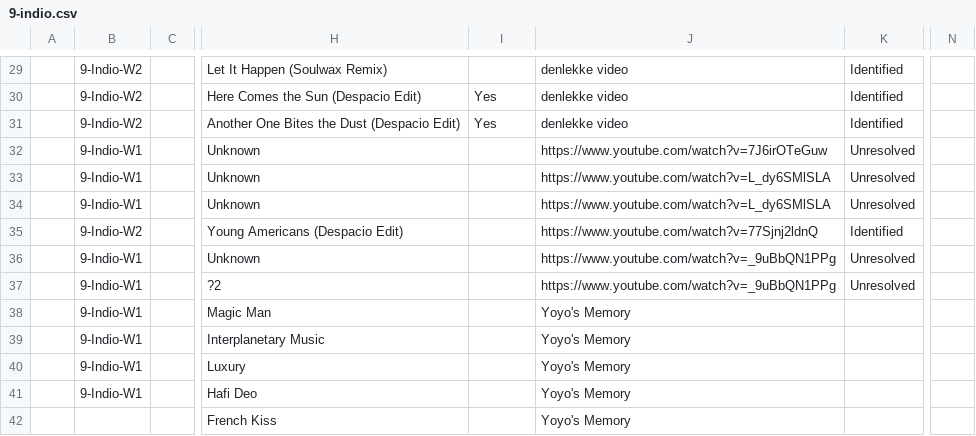
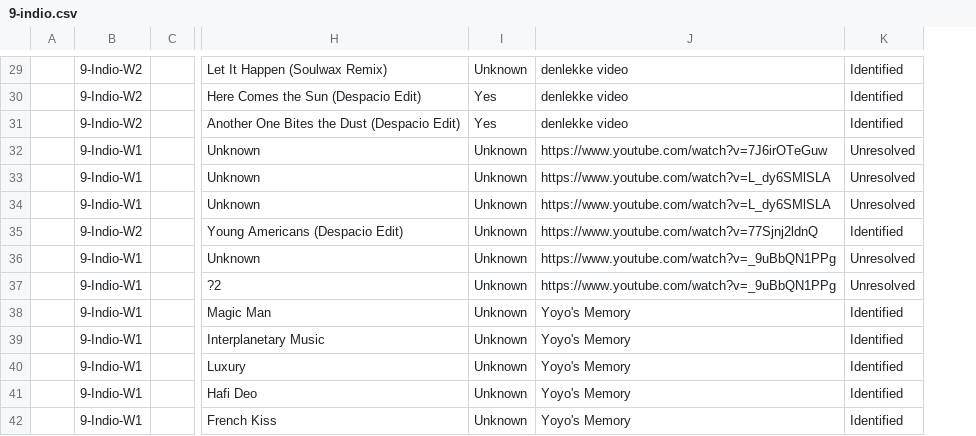
Before and after one commit to mr-norris/despacio, a CSV file: data/source/9-indio.csv, drawn as a sheet; only a part is shown, gaps mark what is left out; removed rows and columns are numbered as before the commit, all else as after; the diff covers the shown part only; the diff names each change by its address in the sheet, - before the commit and + after, or states it on an @@ line.

```diff
--- a/data/source/9-indio.csv
+++ b/data/source/9-indio.csv
-column N, empty
-I29: (empty)
+I29: Unknown
-I32:I42: (empty)
+I32:I42: Unknown
-K38:K42: (empty)
+K38:K42: Identified
-B42: (empty)
+B42: 9-Indio-W1
```
Also changed, not shown: 1 added row, 1 removed row and 20 edited cells elsewhere in this file, data/source/1-manchester.csv, data/source/15-pasadena-tanp.csv, 15 other files.
